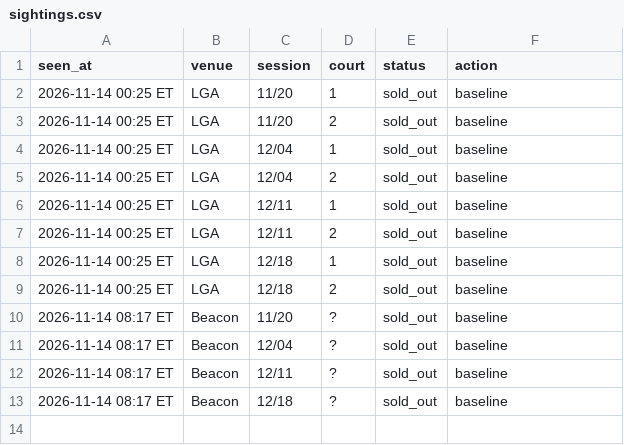
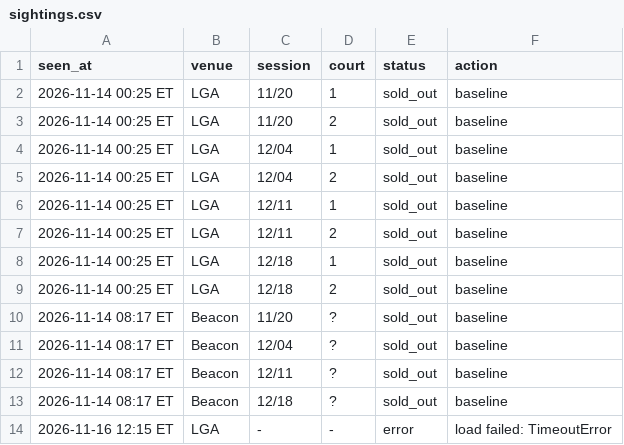
Before and after one commit to MerlinMan5/nyc-urban-vb, a CSV file: sightings.csv, drawn as a sheet; the diff names each change by its address in the sheet, - before the commit and + after, or states it on an @@ line.

```diff
--- a/sightings.csv
+++ b/sightings.csv
+row 14: 2026-11-16 12:15 ET | LGA | - | - | error | load failed: TimeoutError
```
